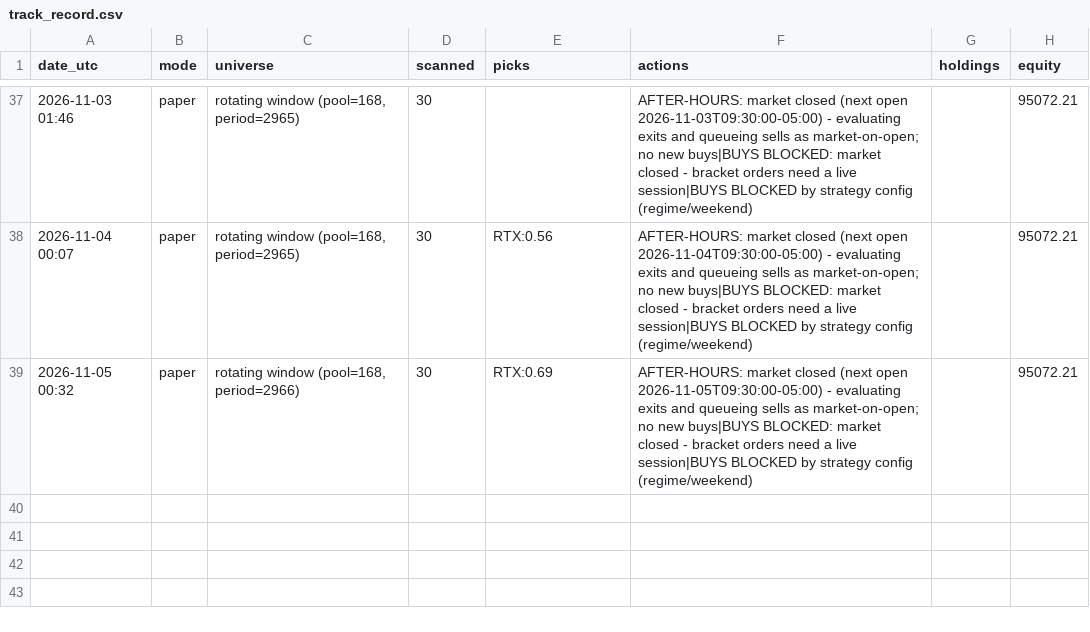
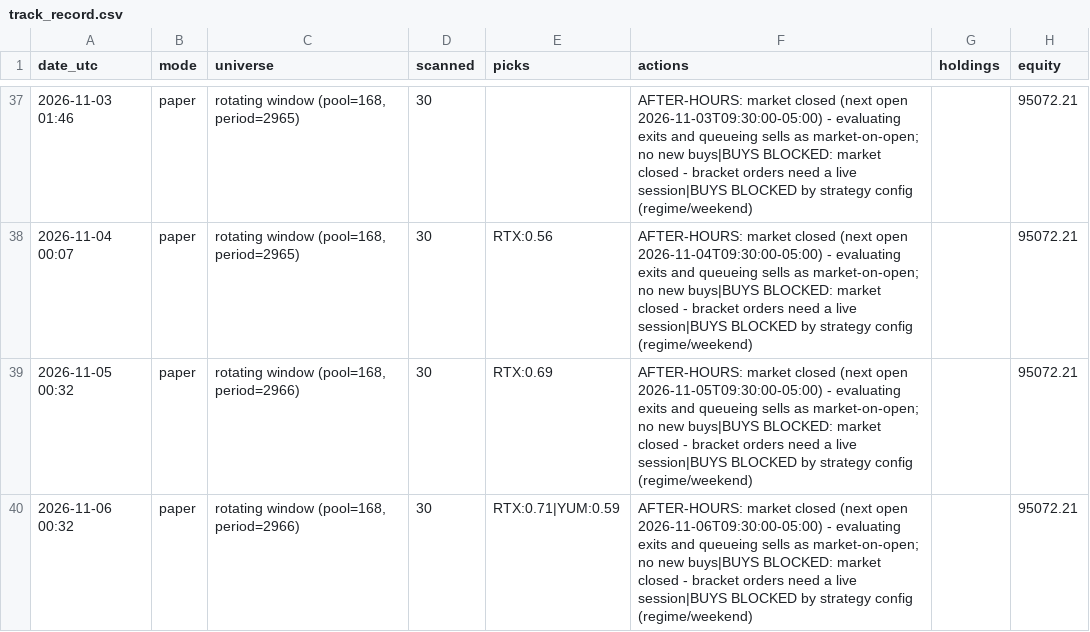
Before and after one commit to A-beaner/api-model, a CSV file: track_record.csv, drawn as a sheet; only a part is shown, gaps mark what is left out.

```diff
--- a/track_record.csv
+++ b/track_record.csv
@@ -39 +39,2 @@ date_utc,mode,universe,scanned,picks,actions,holdings,equity
 2026-11-05 00:32,paper,"rotating window (pool=168, period=2966)",30,RTX:0.69,AFTER-HOURS: market closed (next open 2026-11-05T09:30:00-05:00) - evaluating exits and queueing sells as market-on-open; no new buys|BUYS BLOCKED: market closed - bracket orders need a live session|BUYS BLOCKED by strategy config (regime/weekend),,95072.21
+2026-11-06 00:32,paper,"rotating window (pool=168, period=2966)",30,RTX:0.71|YUM:0.59,AFTER-HOURS: market closed (next open 2026-11-06T09:30:00-05:00) - evaluating exits and queueing sells as market-on-open; no new buys|BUYS BLOCKED: market closed - bracket orders need a live session|BUYS BLOCKED by strategy config (regime/weekend),,95072.21
```
Also changed, not shown: data/DG.csv, data/EL.csv, 31 other files.
